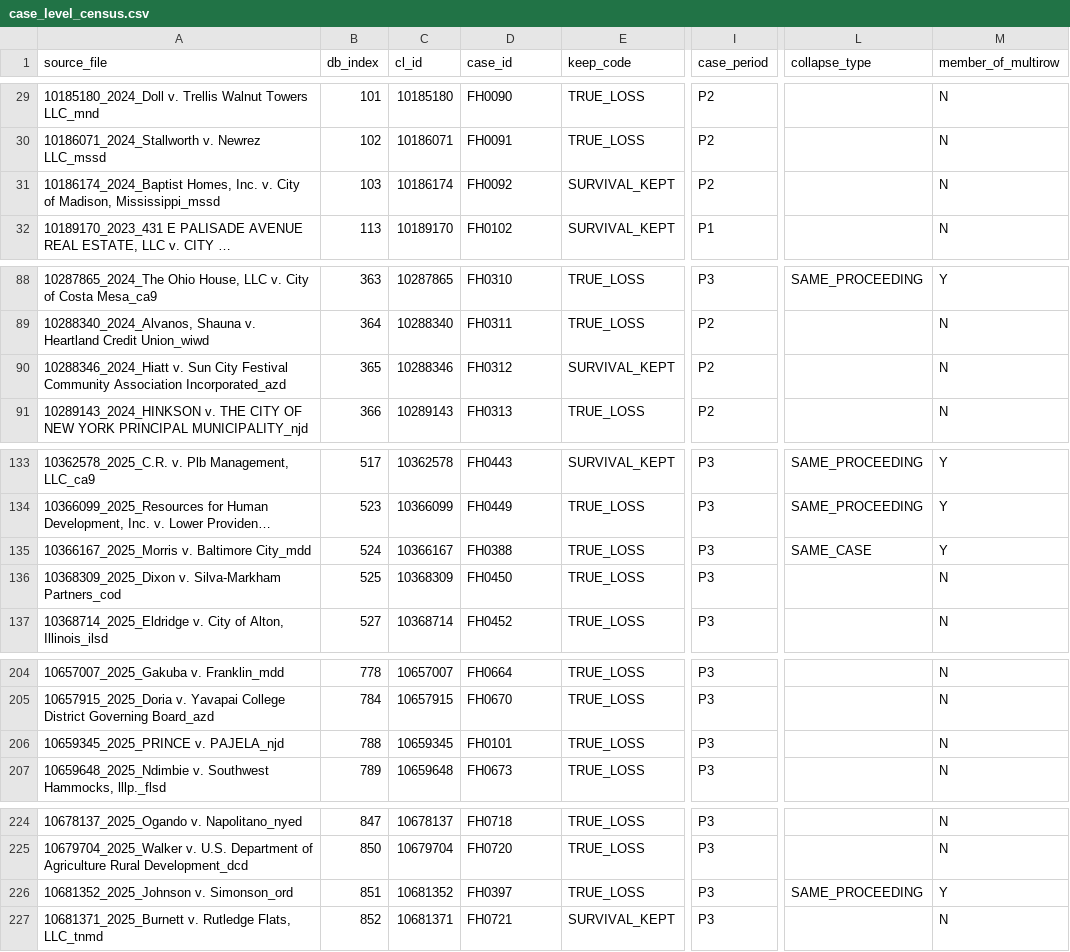
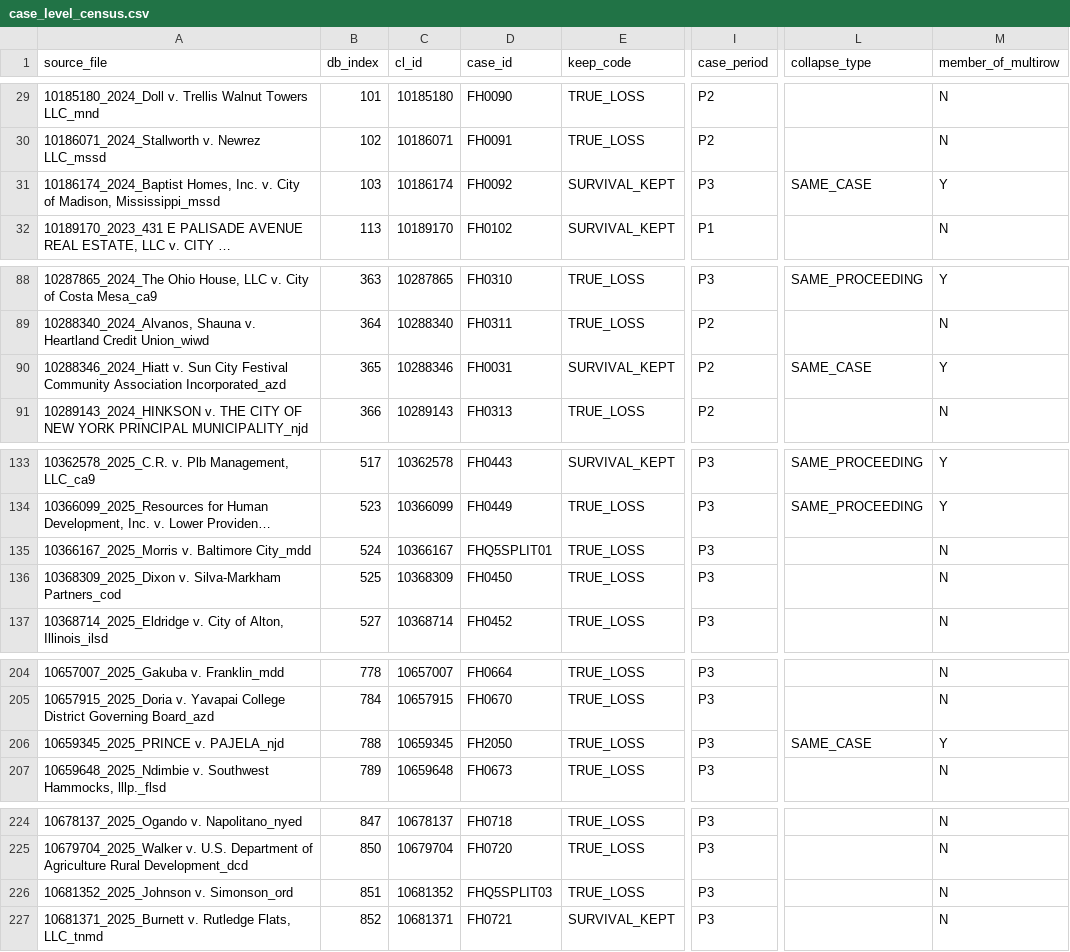
Before and after one commit to NickGillArizona/Duty-Without-Data, a CSV file: replication/case_level_census.csv, drawn as a sheet; only a part is shown, gaps mark what is left out; long unchanged cells end in …; the diff covers the shown part only; the diff names each change by its address in the sheet, - before the commit and + after, or states it on an @@ line.

Commit message:
Restate the census to 594 after the residual identity lane (D-QV5-2)
Second same-day restatement, author-ratified: eight further same-action
dissolutions (four district-district caption splits; Prince, McClain, Players
Place II, Partee on documented docket or document identity) and four splits
curing over-merged serial-litigant units (Morris, Alvarez, Johnson twice).
Net 598 to 594 (282/63/249; represented 199, pro se 395). The eighteen
qualifying judgments, their classes, and the zero pro se cell are unchanged;
the mirror is re-synced to the restated draft. Full record in ERRATA.md
(second entry). Release checks pass 20/20.

```diff
--- a/replication/case_level_census.csv
+++ b/replication/case_level_census.csv
-I31 (case_period): P2
+I31 (case_period): P3
-L31 (collapse_type): (empty)
+L31 (collapse_type): SAME_CASE
-M31 (member_of_multirow): N
+M31 (member_of_multirow): Y
-D90 (case_id): FH0312
+D90 (case_id): FH0031
-L90 (collapse_type): (empty)
+L90 (collapse_type): SAME_CASE
-M90 (member_of_multirow): N
+M90 (member_of_multirow): Y
-D135 (case_id): FH0388
+D135 (case_id): FHQ5SPLIT01
-L135 (collapse_type): SAME_CASE
+L135 (collapse_type): (empty)
-M135 (member_of_multirow): Y
+M135 (member_of_multirow): N
-D206 (case_id): FH0101
+D206 (case_id): FH2050
-L206 (collapse_type): (empty)
+L206 (collapse_type): SAME_CASE
-M206 (member_of_multirow): N
+M206 (member_of_multirow): Y
-D226 (case_id): FH0397
+D226 (case_id): FHQ5SPLIT03
-L226 (collapse_type): SAME_PROCEEDING
+L226 (collapse_type): (empty)
-M226 (member_of_multirow): Y
+M226 (member_of_multirow): N
```
Also changed, not shown: 45 edited cells elsewhere in this file, article/CLAIMS_LEDGER.csv, 30 other files.
